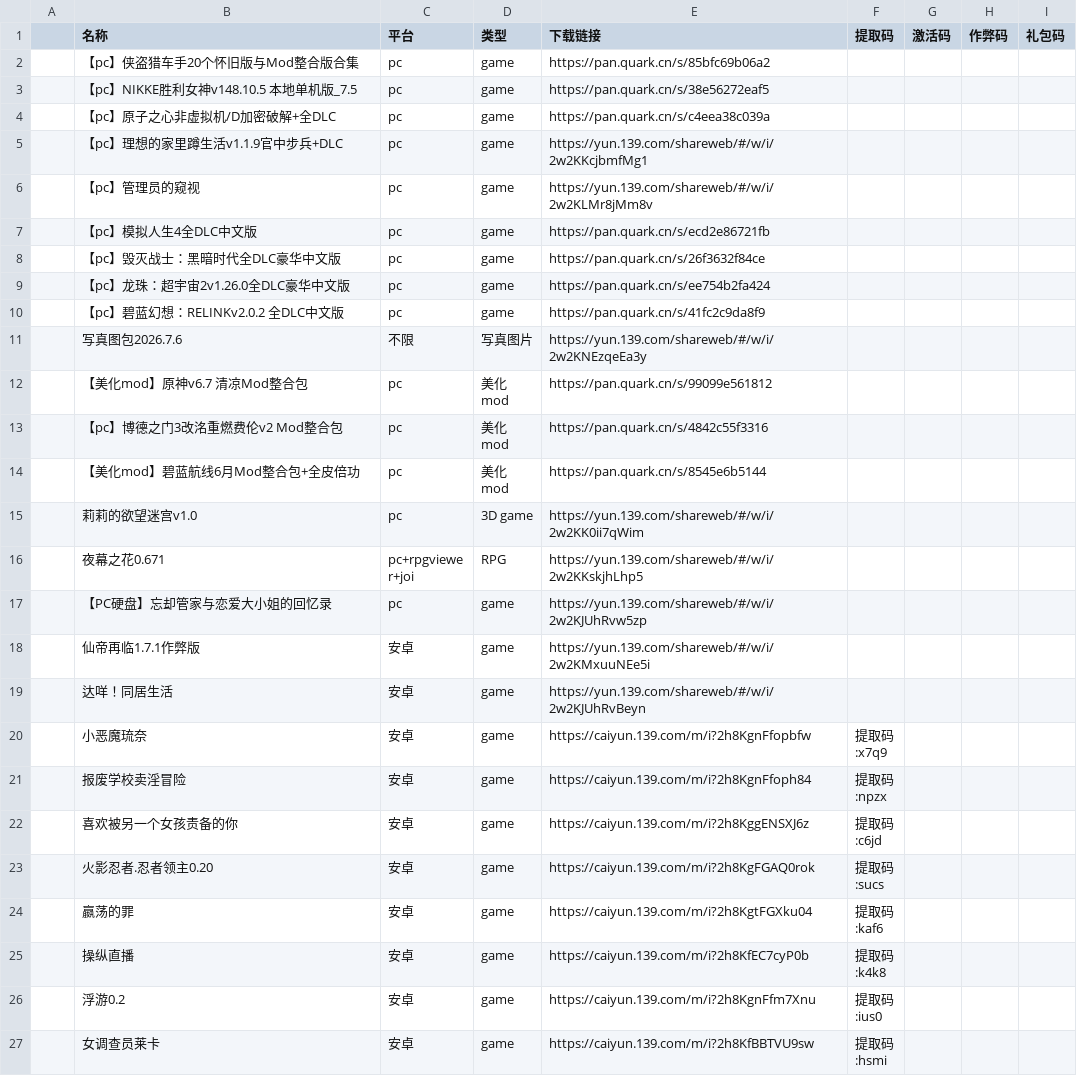
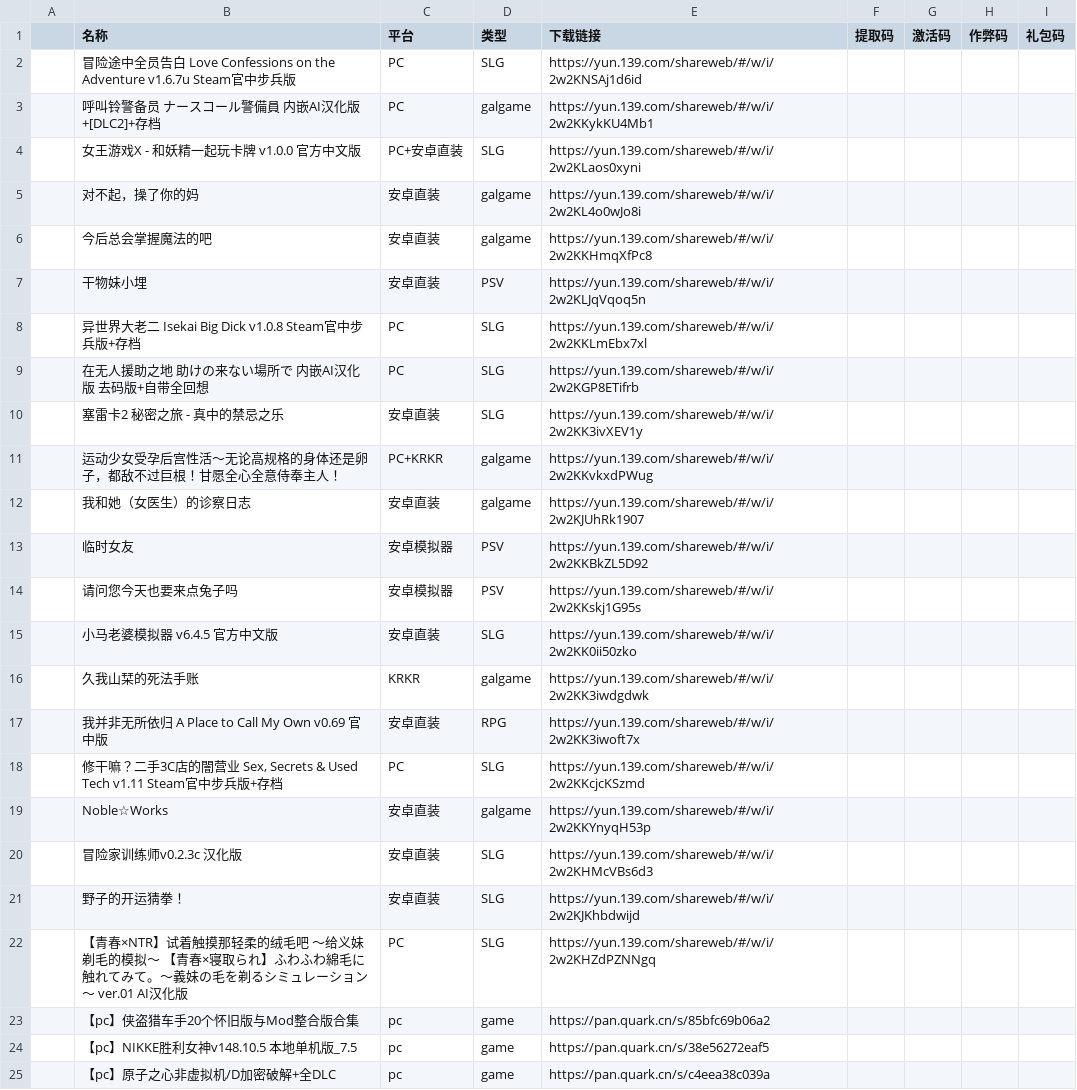
Before and after one commit to ZAQ0405/ZAQ, a CSV file: csv/资源表格.csv, drawn as a sheet; only a part is shown; the shorter side is filled out with more unchanged rows; the diff names each change by its address in the sheet, - before the commit and + after, or states it on an @@ line.

Commit message:
Update 资源表格.csv

```diff
--- a/csv/资源表格.csv
+++ b/csv/资源表格.csv
+row 2:  | 冒险途中全员告白 Love Confessions on the Adventure v1.6.7u Steam官中步兵版 | PC | SLG | https://yun.139.com/shareweb/#/w/i/2w2KNSAj1d6id
+row 3:  | 呼叫铃警备员 ナースコール警備員 内嵌AI汉化版+[DLC2]+存档 | PC | galgame | https://yun.139.com/shareweb/#/w/i/2w2KKykKU4Mb1
+row 4:  | 女王游戏X - 和妖精一起玩卡牌 v1.0.0 官方中文版 | PC+安卓直装 | SLG | https://yun.139.com/shareweb/#/w/i/2w2KLaos0xyni
+row 5:  | 对不起，操了你的妈 | 安卓直装 | galgame | https://yun.139.com/shareweb/#/w/i/2w2KL4o0wJo8i
+row 6:  | 今后总会掌握魔法的吧 | 安卓直装 | galgame | https://yun.139.com/shareweb/#/w/i/2w2KKHmqXfPc8
+row 7:  | 干物妹小埋 | 安卓直装 | PSV | https://yun.139.com/shareweb/#/w/i/2w2KLJqVqoq5n
+row 8:  | 异世界大老二 Isekai Big Dick v1.0.8 Steam官中步兵版+存档 | PC | SLG | https://yun.139.com/shareweb/#/w/i/2w2KKLmEbx7xl
+row 9:  | 在无人援助之地 助けの来ない場所で 内嵌AI汉化版 去码版+自带全回想 | PC | SLG | https://yun.139.com/shareweb/#/w/i/2w2KGP8ETifrb
+row 10:  | 塞雷卡2 秘密之旅 - 真中的禁忌之乐 | 安卓直装 | SLG | https://yun.139.com/shareweb/#/w/i/2w2KK3ivXEV1y
+row 11:  | 运动少女受孕后宫性活～无论高规格的身体还是卵子，都敌不过巨根！甘愿全心全意侍奉主人！ | PC+KRKR | galgame | https://yun.139.com/shareweb/#/w/i/2w2KKvkxdPWug
+row 12:  | 我和她（女医生）的诊察日志 | 安卓直装 | galgame | https://yun.139.com/shareweb/#/w/i/2w2KJUhRk1907
+row 13:  | 临时女友 | 安卓模拟器 | PSV | https://yun.139.com/shareweb/#/w/i/2w2KKBkZL5D92
+row 14:  | 请问您今天也要来点兔子吗 | 安卓模拟器 | PSV | https://yun.139.com/shareweb/#/w/i/2w2KKskj1G95s
+row 15:  | 小马老婆模拟器 v6.4.5 官方中文版 | 安卓直装 | SLG | https://yun.139.com/shareweb/#/w/i/2w2KK0ii50zko
+row 16:  | 久我山栞的死法手账 | KRKR | galgame | https://yun.139.com/shareweb/#/w/i/2w2KK3iwdgdwk
+row 17:  | 我并非无所依归 A Place to Call My Own v0.69 官中版 | 安卓直装 | RPG | https://yun.139.com/shareweb/#/w/i/2w2KK3iwoft7x
+row 18:  | 修干嘛？二手3C店的闇营业 Sex, Secrets & Used Tech v1.11 Steam官中步兵版+存档 | PC | SLG | https://yun.139.com/shareweb/#/w/i/2w2KKcjcKSzmd
+row 19:  | Noble☆Works | 安卓直装 | galgame | https://yun.139.com/shareweb/#/w/i/2w2KKYnyqH53p
+row 20:  | 冒险家训练师v0.2.3c 汉化版 | 安卓直装 | SLG | https://yun.139.com/shareweb/#/w/i/2w2KHMcVBs6d3
+row 21:  | 野子的开运猜拳！ | 安卓直装 | SLG | https://yun.139.com/shareweb/#/w/i/2w2KJKhbdwijd
+row 22:  | 【青春×NTR】试着触摸那轻柔的绒毛吧 ～给义妹剃毛的模拟～ 【青春×寝取られ】ふわふわ綿毛に触れてみて。～義妹の毛を剃るシミュレーション～ ver.01 AI汉化版 | PC | SLG | https://yun.139.com/shareweb/#/w/i/2w2KHZdPZNNgq
```
